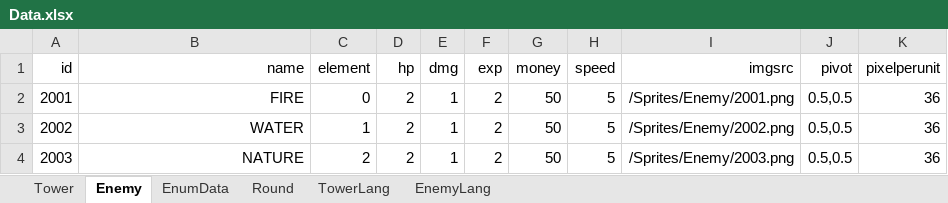
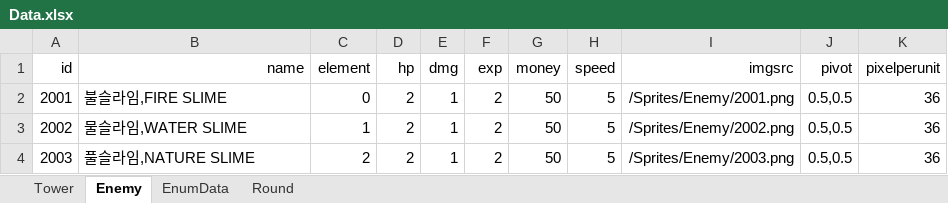
Before and after one commit to MaShuu-Studio/TETD, an Excel workbook: Utils/Excel To Json/bin/netcoreapp3.1/Data.xlsx, sheet Enemy, drawn as a sheet; values as stored, in another font and other column widths than the file's, no borders; the diff names each change by its address in the sheet, - before the commit and + after, or states it on an @@ line.

```diff
--- a/Utils/Excel To Json/bin/netcoreapp3.1/Data.xlsx (sheet Enemy)
+++ b/Utils/Excel To Json/bin/netcoreapp3.1/Data.xlsx (sheet Enemy)
-sheet tab: TowerLang
-sheet tab: EnemyLang
-B2 (name): FIRE
+B2 (name): 불슬라임,FIRE SLIME
-B2:B4 alignment: right
+B2:B4 alignment: left
-B3 (name): WATER
+B3 (name): 물슬라임,WATER SLIME
-B4 (name): NATURE
+B4 (name): 풀슬라임,NATURE SLIME
```
Also changed, not shown: sheet Tower, 13 other files.
